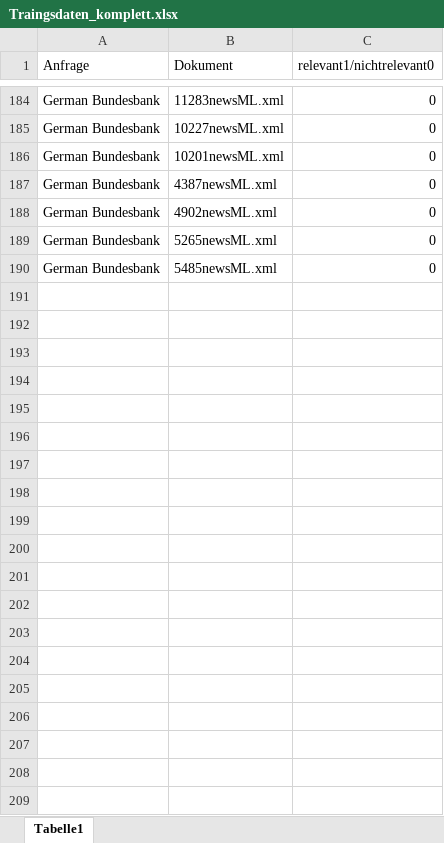
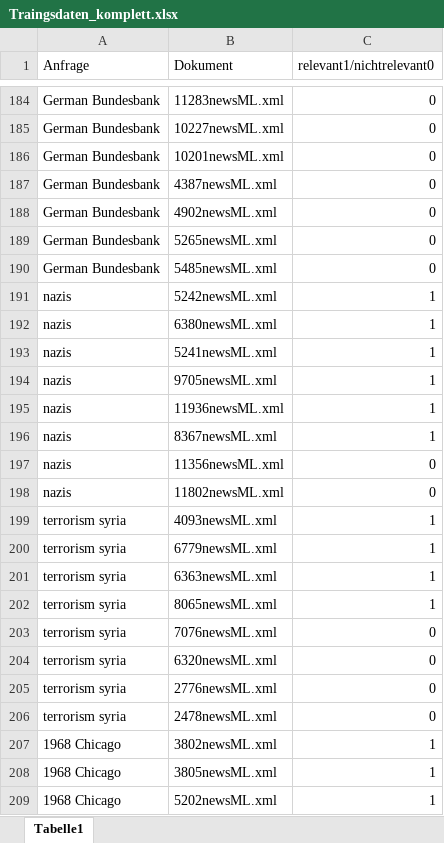
Before and after one commit to georgerich/MyCo-Gruppe-3, an Excel workbook: PythonCode Meilenstein 6/Trainingsdaten/Traingsdaten_komplett.xlsx, sheet Tabelle1, drawn as a sheet; only a part is shown, gaps mark what is left out; values as stored, in another font and other column widths than the file's, no borders; the diff covers the shown part only; the diff names each change by its address in the sheet, - before the commit and + after, or states it on an @@ line.

Commit message:
Update Traingsdaten_komplett.xlsx
Komplette Trainingsdaten hinzugefügt

```diff
--- a/PythonCode Meilenstein 6/Trainingsdaten/Traingsdaten_komplett.xlsx (sheet Tabelle1)
+++ b/PythonCode Meilenstein 6/Trainingsdaten/Traingsdaten_komplett.xlsx (sheet Tabelle1)
+row 191: nazis | 5242newsML.xml | 1
+row 192: nazis | 6380newsML.xml | 1
+row 193: nazis | 5241newsML.xml | 1
+row 194: nazis | 9705newsML.xml | 1
+row 195: nazis | 11936newsML.xml | 1
+row 196: nazis | 8367newsML.xml | 1
+row 197: nazis | 11356newsML.xml | 0
+row 198: nazis | 11802newsML.xml | 0
+row 199: terrorism syria | 4093newsML.xml | 1
+row 200: terrorism syria | 6779newsML.xml | 1
+row 201: terrorism syria | 6363newsML.xml | 1
+row 202: terrorism syria | 8065newsML.xml | 1
+row 203: terrorism syria | 7076newsML.xml | 0
+row 204: terrorism syria | 6320newsML.xml | 0
+row 205: terrorism syria | 2776newsML.xml | 0
+row 206: terrorism syria | 2478newsML.xml | 0
+row 207: 1968 Chicago | 3802newsML.xml | 1
+row 208: 1968 Chicago | 3805newsML.xml | 1
+row 209: 1968 Chicago | 5202newsML.xml | 1
```
Also changed, not shown: 574 added rows elsewhere in this sheet.
